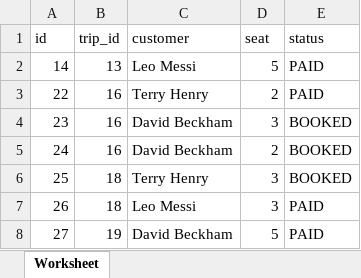
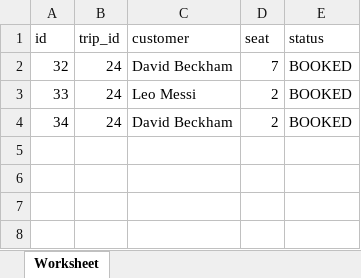
Before and after one commit to twiiink1e/BusTicketBookingSystem, an Excel workbook: public/report/BookingReport.xlsx, sheet Worksheet, drawn as a sheet; values as stored, in another font and other column widths than the file's, no borders; removed rows and columns are numbered as before the commit, all else as after; the diff names each change by its address in the sheet, - before the commit and + after, or states it on an @@ line.

```diff
--- a/public/report/BookingReport.xlsx (sheet Worksheet)
+++ b/public/report/BookingReport.xlsx (sheet Worksheet)
-row 2: 14 | 13 | Leo Messi | 5 | PAID
-row 3: 22 | 16 | Terry Henry | 2 | PAID
-row 4: 23 | 16 | David Beckham | 3 | BOOKED
+row 2: 32 | 24 | David Beckham | 7 | BOOKED
+row 3: 33 | 24 | Leo Messi | 2 | BOOKED
-A4 (id): 24
+A4 (id): 34
-B4 (trip_id): 16
+B4 (trip_id): 24
-row 6: 25 | 18 | Terry Henry | 3 | BOOKED
-row 7: 26 | 18 | Leo Messi | 3 | PAID
-row 8: 27 | 19 | David Beckham | 5 | PAID
```
Also changed, not shown: public/report/TripReport.xlsx, 22 other files.
